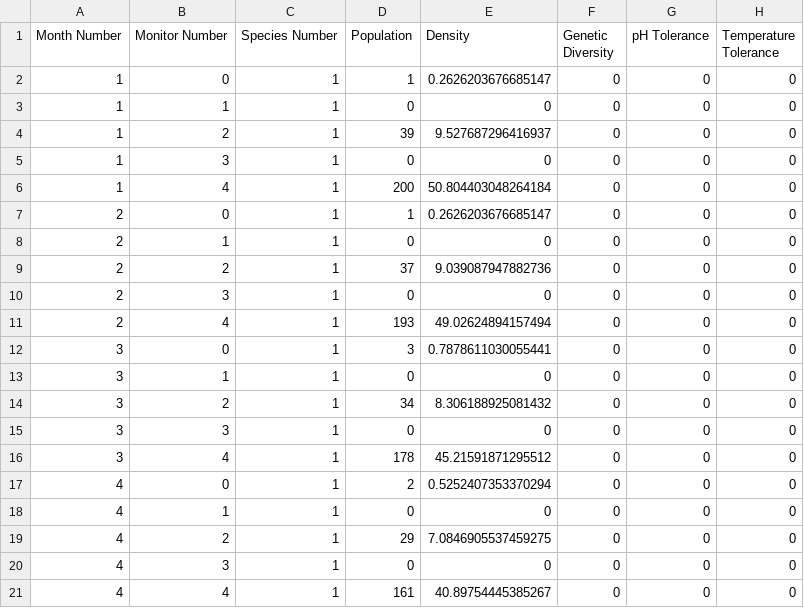
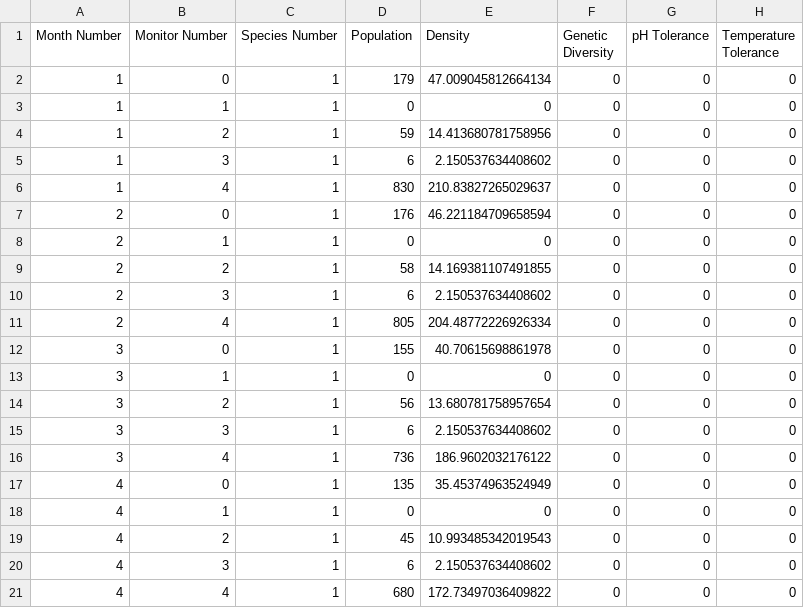
Before and after one commit to ahsanMah/worm_simulation, a CSV file: simulations/phSim/output/temp0ph0save1.csv, drawn as a sheet; only a part is shown; the diff covers the shown part only.

Commit message:
put ph table in correct place

```diff
--- a/simulations/phSim/output/temp0ph0save1.csv
+++ b/simulations/phSim/output/temp0ph0save1.csv
@@ -1,21 +1,21 @@
 Month Number,Monitor Number,Species Number,Population,Density,Genetic Diversity,pH Tolerance,Temperature Tolerance
-1,0,1,1,0.2626203676685147,0,0,0
+1,0,1,179,47.009045812664134,0,0,0
 1,1,1,0,0,0,0,0
-1,2,1,39,9.527687296416937,0,0,0
-1,3,1,0,0,0,0,0
-1,4,1,200,50.804403048264184,0,0,0
-2,0,1,1,0.2626203676685147,0,0,0
+1,2,1,59,14.413680781758956,0,0,0
+1,3,1,6,2.150537634408602,0,0,0
+1,4,1,830,210.83827265029637,0,0,0
+2,0,1,176,46.221184709658594,0,0,0
 2,1,1,0,0,0,0,0
-2,2,1,37,9.039087947882736,0,0,0
-2,3,1,0,0,0,0,0
-2,4,1,193,49.02624894157494,0,0,0
-3,0,1,3,0.7878611030055441,0,0,0
+2,2,1,58,14.169381107491855,0,0,0
+2,3,1,6,2.150537634408602,0,0,0
+2,4,1,805,204.48772226926334,0,0,0
+3,0,1,155,40.70615698861978,0,0,0
 3,1,1,0,0,0,0,0
-3,2,1,34,8.306188925081432,0,0,0
-3,3,1,0,0,0,0,0
-3,4,1,178,45.21591871295512,0,0,0
-4,0,1,2,0.5252407353370294,0,0,0
+3,2,1,56,13.680781758957654,0,0,0
+3,3,1,6,2.150537634408602,0,0,0
+3,4,1,736,186.9602032176122,0,0,0
+4,0,1,135,35.45374963524949,0,0,0
 4,1,1,0,0,0,0,0
-4,2,1,29,7.0846905537459275,0,0,0
-4,3,1,0,0,0,0,0
-4,4,1,161,40.89754445385267,0,0,0
+4,2,1,45,10.993485342019543,0,0,0
+4,3,1,6,2.150537634408602,0,0,0
+4,4,1,680,172.73497036409822,0,0,0
```
Also changed, not shown: 64 edited cells elsewhere in this file, simulations/phSim/input/parameters/pH-Table.csv, 2 other files.
